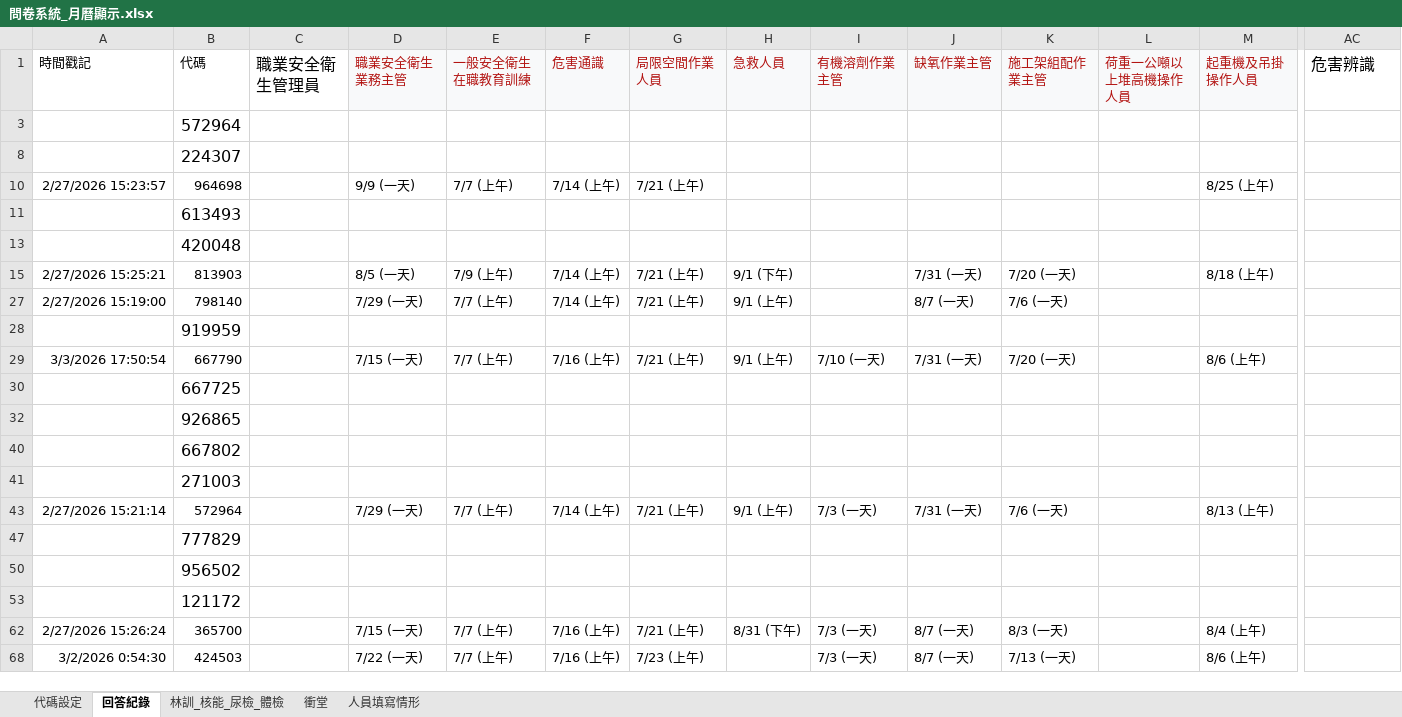
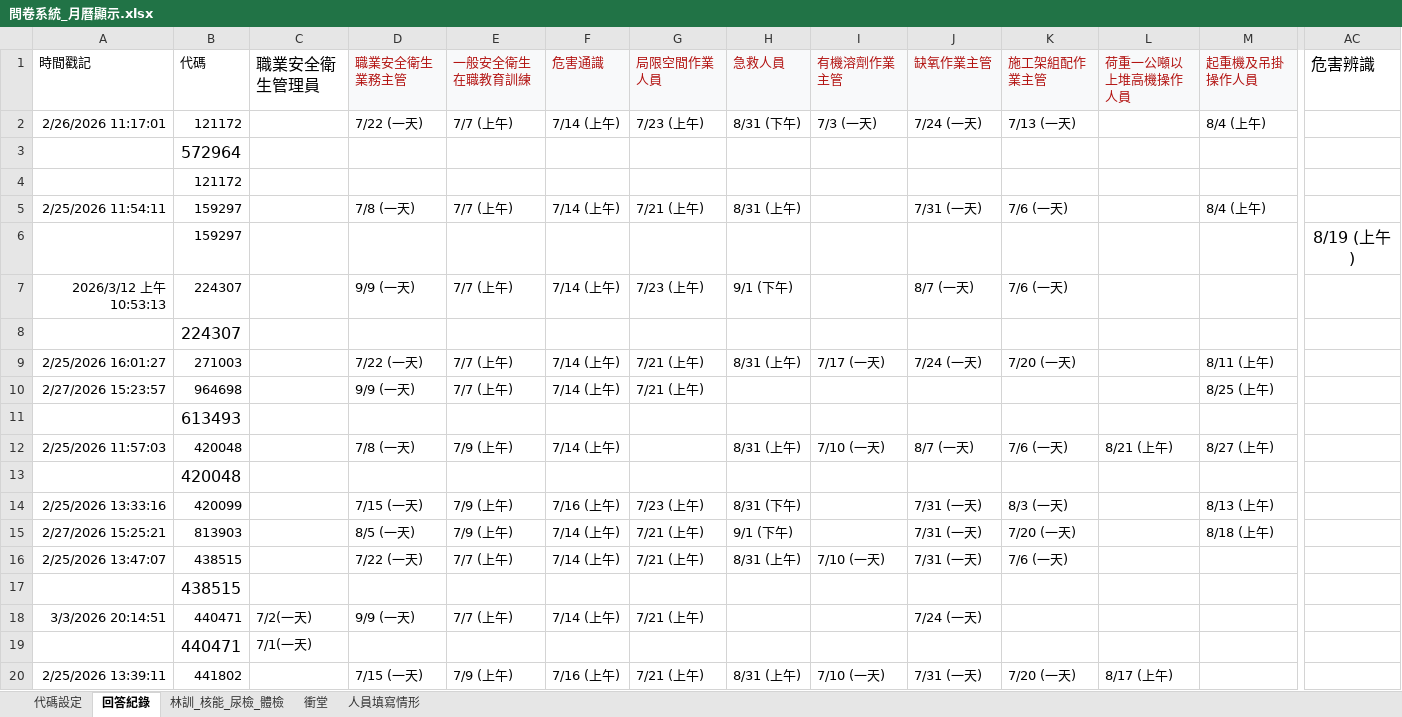
Before and after one commit to aomtne/course-calendar, an Excel workbook: data/問卷系統_月曆顯示.xlsx, sheet 回答紀錄, drawn as a sheet; only a part is shown, gaps mark what is left out; the shorter side is filled out with more unchanged rows; values as stored, in another font and other column widths than the file's, no borders; rows hold the shown columns only; the diff covers the shown part only; the diff names each change by its address in the sheet, - before the commit and + after, or states it on an @@ line.

Commit message:
Add files via upload

```diff
--- a/data/問卷系統_月曆顯示.xlsx (sheet 回答紀錄)
+++ b/data/問卷系統_月曆顯示.xlsx (sheet 回答紀錄)
@@ row 2 unhidden: 2/26/2026 11:17:01 | 121172 |  | 7/22 (一天) | 7/7 (上午) | 7/14 (上午) | 7/23 (上午) | 8/31 (下午) | 7/3 (一天) | 7/24 (一天) | 7/13 (一天) |  | 8/4 (上午) @@
@@ row 4 unhidden:  | 121172 @@
@@ row 5 unhidden: 2/25/2026 11:54:11 | 159297 |  | 7/8 (一天) | 7/7 (上午) | 7/14 (上午) | 7/21 (上午) | 8/31 (上午) |  | 7/31 (一天) | 7/6 (一天) |  | 8/4 (上午) @@
@@ row 6 unhidden:  | 159297 |  |  |  |  |  |  |  |  |  |  |  | 8/19 (上午) @@
@@ row 7 unhidden: 2026/3/12 上午 10:53:13 | 224307 |  | 9/9 (一天) | 7/7 (上午) | 7/14 (上午) | 7/23 (上午) | 9/1 (下午) |  | 8/7 (一天) | 7/6 (一天) @@
@@ row 9 unhidden: 2/25/2026 16:01:27 | 271003 |  | 7/22 (一天) | 7/7 (上午) | 7/14 (上午) | 7/21 (上午) | 8/31 (上午) | 7/17 (一天) | 7/24 (一天) | 7/20 (一天) |  | 8/11 (上午) @@
@@ row 12 unhidden: 2/25/2026 11:57:03 | 420048 |  | 7/8 (一天) | 7/9 (上午) | 7/14 (上午) |  | 8/31 (上午) | 7/10 (一天) | 8/7 (一天) | 7/6 (一天) | 8/21 (上午) | 8/27 (上午) @@
@@ row 14 unhidden: 2/25/2026 13:33:16 | 420099 |  | 7/15 (一天) | 7/9 (上午) | 7/16 (上午) | 7/23 (上午) | 8/31 (下午) |  | 7/31 (一天) | 8/3 (一天) |  | 8/13 (上午) @@
@@ row 16 unhidden: 2/25/2026 13:47:07 | 438515 |  | 7/22 (一天) | 7/7 (上午) | 7/14 (上午) | 7/21 (上午) | 8/31 (上午) | 7/10 (一天) | 7/31 (一天) | 7/6 (一天) @@
@@ row 17 unhidden:  | 438515 @@
+row 18: 3/3/2026 20:14:51 | 440471 | 7/2(一天) | 9/9 (一天) | 7/7 (上午) | 7/14 (上午) | 7/21 (上午) |  |  | 7/24 (一天)
+row 19:  | 440471 | 7/1(一天)
@@ row 20 unhidden: 2/25/2026 13:39:11 | 441802 |  | 7/15 (一天) | 7/9 (上午) | 7/16 (上午) | 7/21 (上午) | 8/31 (上午) | 7/10 (一天) | 7/31 (一天) | 7/20 (一天) | 8/17 (上午) @@
```
Also changed, not shown: 55 hidden or unhidden rows elsewhere in this sheet.
